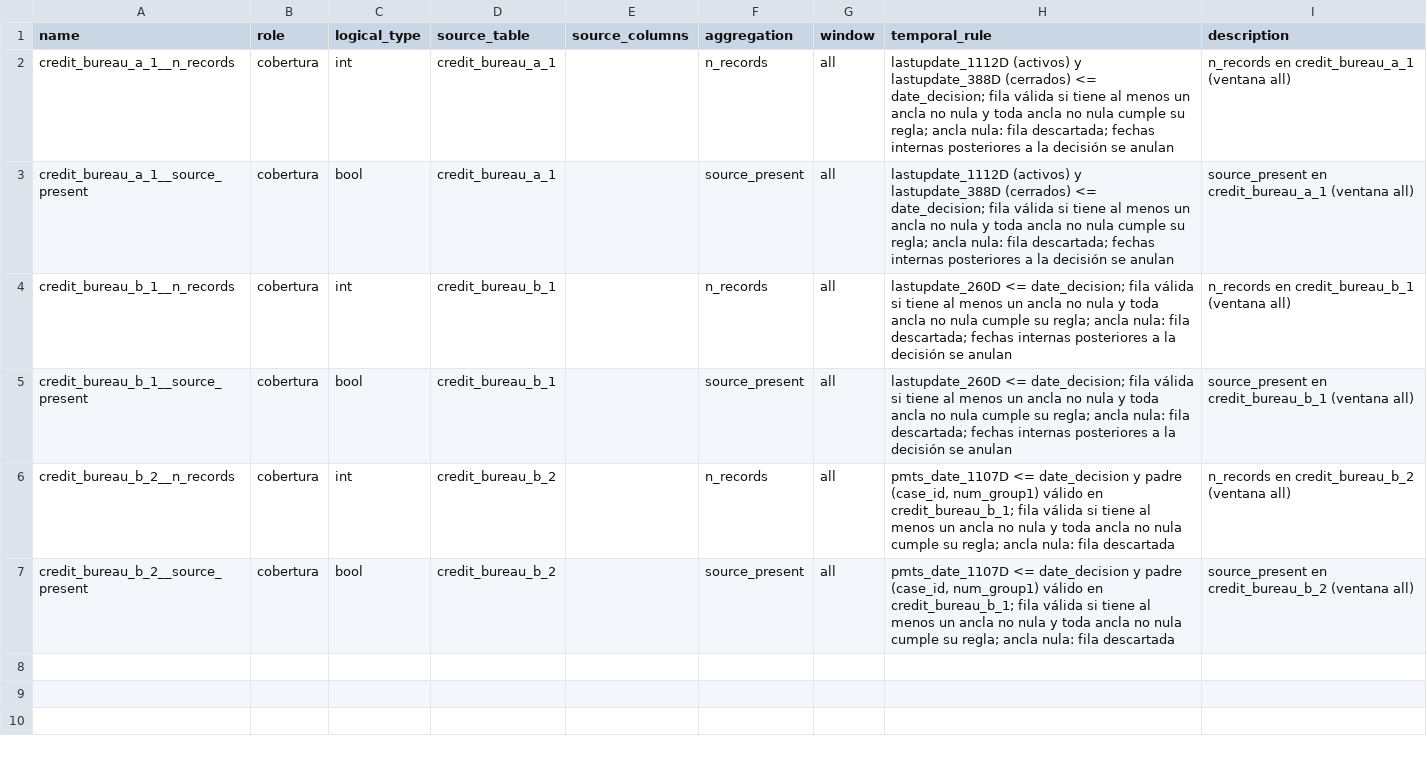
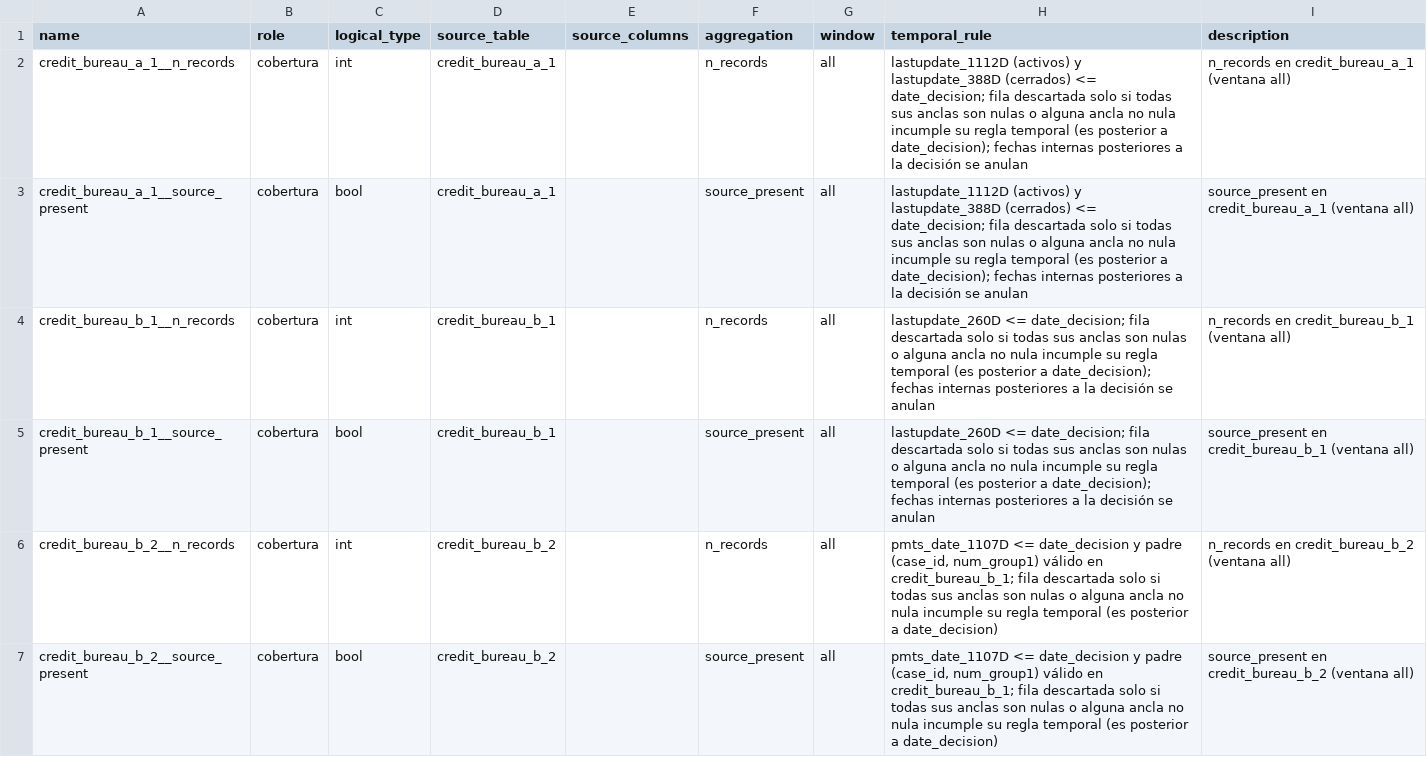
Before and after one commit to MathiasTL/data-mining-labs, a CSV file: results/preparation/bureau_feature_catalog.csv, drawn as a sheet.

```diff
--- a/results/preparation/bureau_feature_catalog.csv
+++ b/results/preparation/bureau_feature_catalog.csv
@@ -1,7 +1,7 @@
 name,role,logical_type,source_table,source_columns,aggregation,window,temporal_rule,description
-credit_bureau_a_1__n_records,cobertura,int,credit_bureau_a_1,"",n_records,all,lastupdate_1112D (activos) y lastupdate_388D (cerrados) <= date_decision; fila válida si tiene al menos un ancla no nula y toda ancla no nula cumple su regla; ancla nula: fila descartada; fechas internas posteriores a la decisión se anulan,n_records en credit_bureau_a_1 (ventana all)
-credit_bureau_a_1__source_present,cobertura,bool,credit_bureau_a_1,"",source_present,all,lastupdate_1112D (activos) y lastupdate_388D (cerrados) <= date_decision; fila válida si tiene al menos un ancla no nula y toda ancla no nula cumple su regla; ancla nula: fila descartada; fechas internas posteriores a la decisión se anulan,source_present en credit_bureau_a_1 (ventana all)
-credit_bureau_b_1__n_records,cobertura,int,credit_bureau_b_1,"",n_records,all,lastupdate_260D <= date_decision; fila válida si tiene al menos un ancla no nula y toda ancla no nula cumple su regla; ancla nula: fila descartada; fechas internas posteriores a la decisión se anulan,n_records en credit_bureau_b_1 (ventana all)
-credit_bureau_b_1__source_present,cobertura,bool,credit_bureau_b_1,"",source_present,all,lastupdate_260D <= date_decision; fila válida si tiene al menos un ancla no nula y toda ancla no nula cumple su regla; ancla nula: fila descartada; fechas internas posteriores a la decisión se anulan,source_present en credit_bureau_b_1 (ventana all)
-credit_bureau_b_2__n_records,cobertura,int,credit_bureau_b_2,"",n_records,all,"pmts_date_1107D <= date_decision y padre (case_id, num_group1) válido en credit_bureau_b_1; fila válida si tiene al menos un ancla no nula y toda ancla no nula cumple su regla; ancla nula: fila descartada",n_records en credit_bureau_b_2 (ventana all)
-credit_bureau_b_2__source_present,cobertura,bool,credit_bureau_b_2,"",source_present,all,"pmts_date_1107D <= date_decision y padre (case_id, num_group1) válido en credit_bureau_b_1; fila válida si tiene al menos un ancla no nula y toda ancla no nula cumple su regla; ancla nula: fila descartada",source_present en credit_bureau_b_2 (ventana all)
+credit_bureau_a_1__n_records,cobertura,int,credit_bureau_a_1,"",n_records,all,lastupdate_1112D (activos) y lastupdate_388D (cerrados) <= date_decision; fila descartada solo si todas sus anclas son nulas o alguna ancla no nula incumple su regla temporal (es posterior a date_decision); fechas internas posteriores a la decisión se anulan,n_records en credit_bureau_a_1 (ventana all)
+credit_bureau_a_1__source_present,cobertura,bool,credit_bureau_a_1,"",source_present,all,lastupdate_1112D (activos) y lastupdate_388D (cerrados) <= date_decision; fila descartada solo si todas sus anclas son nulas o alguna ancla no nula incumple su regla temporal (es posterior a date_decision); fechas internas posteriores a la decisión se anulan,source_present en credit_bureau_a_1 (ventana all)
+credit_bureau_b_1__n_records,cobertura,int,credit_bureau_b_1,"",n_records,all,lastupdate_260D <= date_decision; fila descartada solo si todas sus anclas son nulas o alguna ancla no nula incumple su regla temporal (es posterior a date_decision); fechas internas posteriores a la decisión se anulan,n_records en credit_bureau_b_1 (ventana all)
+credit_bureau_b_1__source_present,cobertura,bool,credit_bureau_b_1,"",source_present,all,lastupdate_260D <= date_decision; fila descartada solo si todas sus anclas son nulas o alguna ancla no nula incumple su regla temporal (es posterior a date_decision); fechas internas posteriores a la decisión se anulan,source_present en credit_bureau_b_1 (ventana all)
+credit_bureau_b_2__n_records,cobertura,int,credit_bureau_b_2,"",n_records,all,"pmts_date_1107D <= date_decision y padre (case_id, num_group1) válido en credit_bureau_b_1; fila descartada solo si todas sus anclas son nulas o alguna ancla no nula incumple su regla temporal (es posterior a date_decision)",n_records en credit_bureau_b_2 (ventana all)
+credit_bureau_b_2__source_present,cobertura,bool,credit_bureau_b_2,"",source_present,all,"pmts_date_1107D <= date_decision y padre (case_id, num_group1) válido en credit_bureau_b_1; fila descartada solo si todas sus anclas son nulas o alguna ancla no nula incumple su regla temporal (es posterior a date_decision)",source_present en credit_bureau_b_2 (ventana all)
```
Also changed, not shown: results/preparation/C8_feature_catalog.csv, results/preparation/E4_coverage.csv, 47 other files.
